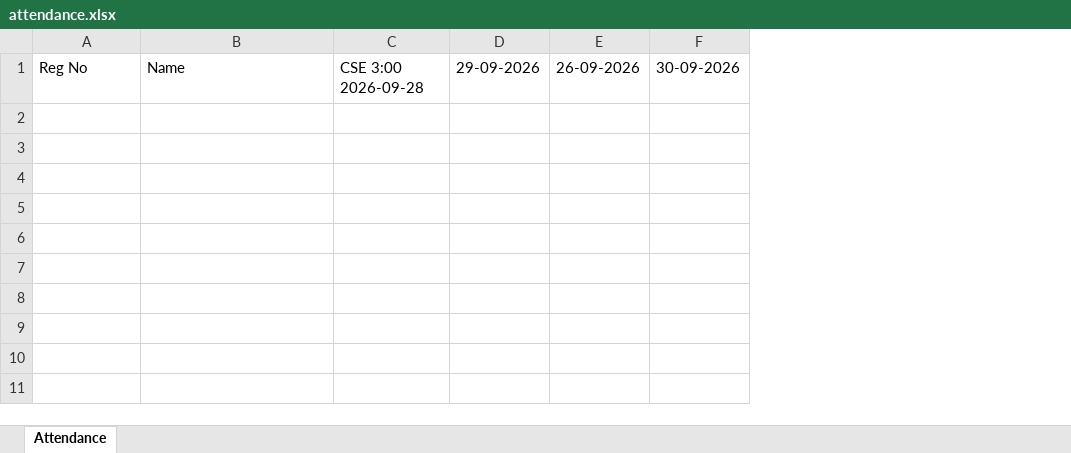
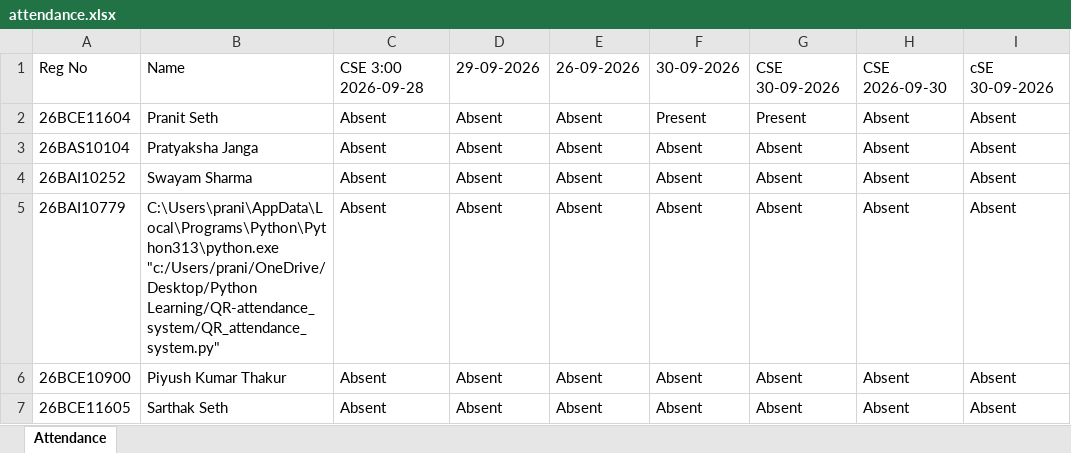
Before and after one commit to PranitSeth/QR--ATTENDANCE-SYSTEM, an Excel workbook: attendance.xlsx, sheet Attendance, drawn as a sheet; values as stored, in another font and other column widths than the file's, no borders; the diff names each change by its address in the sheet, - before the commit and + after, or states it on an @@ line.

```diff
--- a/attendance.xlsx (sheet Attendance)
+++ b/attendance.xlsx (sheet Attendance)
+column G, row 1: CSE 30-09-2026
+column H, row 1: CSE 2026-09-30
+column I, row 1: cSE 30-09-2026
+row 2: 26BCE11604 | Pranit Seth | Absent | Absent | Absent | Present | Present | Absent | Absent
+row 3: 26BAS10104 | Pratyaksha Janga | Absent | Absent | Absent | Absent | Absent | Absent | Absent
+row 4: 26BAI10252 | Swayam Sharma | Absent | Absent | Absent | Absent | Absent | Absent | Absent
+row 5: 26BAI10779 | C:\Users\prani\AppData\Local\Programs\Python\Python313\python.exe "c:/Users/prani/OneDrive/Desktop/Python Learning/QR-attendance_system/QR_attendance_system.py" | Absent | Absent | Absent | Absent | Absent | Absent | Absent
+row 6: 26BCE10900 | Piyush Kumar Thakur | Absent | Absent | Absent | Absent | Absent | Absent | Absent
+row 7: 26BCE11605 | Sarthak Seth | Absent | Absent | Absent | Absent | Absent | Absent | Absent
```
Also changed, not shown: 3 other files.
